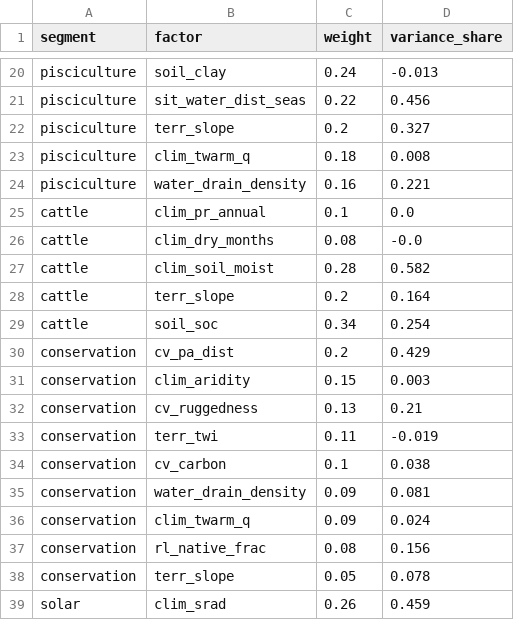
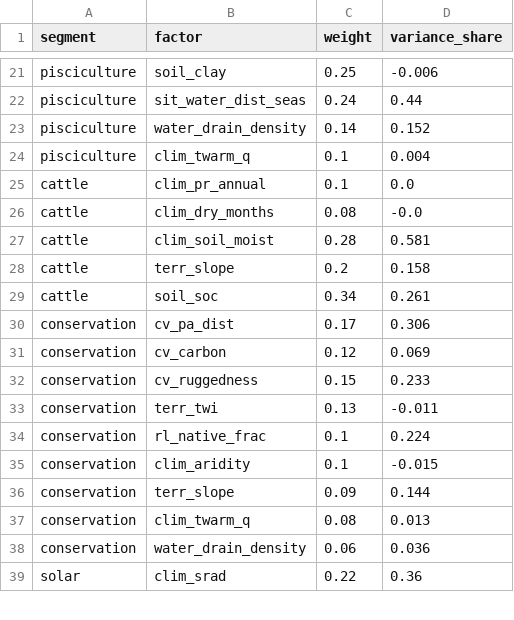
Before and after one commit to ahxsahxs/goias_suitability, a CSV file: thesis/Chapters/factor_variance.csv, drawn as a sheet; only a part is shown, gaps mark what is left out; removed rows and columns are numbered as before the commit, all else as after; the diff covers the shown part only; the diff names each change by its address in the sheet, - before the commit and + after, or states it on an @@ line.

```diff
--- a/thesis/Chapters/factor_variance.csv
+++ b/thesis/Chapters/factor_variance.csv
-C21 (weight): 0.24
+C21 (weight): 0.25
-D21 (variance_share): -0.013
+D21 (variance_share): -0.006
-C22 (weight): 0.22
+C22 (weight): 0.24
-D22 (variance_share): 0.456
+D22 (variance_share): 0.44
-row 22: pisciculture | terr_slope | 0.2 | 0.327
-row 23: pisciculture | clim_twarm_q | 0.18 | 0.008
-C23 (weight): 0.16
+C23 (weight): 0.14
-D23 (variance_share): 0.221
+D23 (variance_share): 0.152
+row 24: pisciculture | clim_twarm_q | 0.1 | 0.004
-D27 (variance_share): 0.582
+D27 (variance_share): 0.581
-D28 (variance_share): 0.164
+D28 (variance_share): 0.158
-D29 (variance_share): 0.254
+D29 (variance_share): 0.261
-C30 (weight): 0.2
+C30 (weight): 0.17
-D30 (variance_share): 0.429
+D30 (variance_share): 0.306
+row 31: conservation | cv_carbon | 0.12 | 0.069
-B32 (factor): clim_aridity
+B32 (factor): cv_ruggedness
-D32 (variance_share): 0.003
+D32 (variance_share): 0.233
-B33 (factor): cv_ruggedness
+B33 (factor): terr_twi
-D33 (variance_share): 0.21
+D33 (variance_share): -0.011
-row 33: conservation | terr_twi | 0.11 | -0.019
-B34 (factor): cv_carbon
+B34 (factor): rl_native_frac
-D34 (variance_share): 0.038
+D34 (variance_share): 0.224
+row 35: conservation | clim_aridity | 0.1 | -0.015
-B36 (factor): water_drain_density
+B36 (factor): terr_slope
-D36 (variance_share): 0.081
+D36 (variance_share): 0.144
-row 36: conservation | clim_twarm_q | 0.09 | 0.024
-B37 (factor): rl_native_frac
+B37 (factor): clim_twarm_q
-D37 (variance_share): 0.156
+D37 (variance_share): 0.013
-row 38: conservation | terr_slope | 0.05 | 0.078
+row 38: conservation | water_drain_density | 0.06 | 0.036
-C39 (weight): 0.26
+C39 (weight): 0.22
-D39 (variance_share): 0.459
+D39 (variance_share): 0.36
```
Also changed, not shown: 10 added rows, 9 removed rows and 24 edited cells elsewhere in this file, thesis/Chapters/Figures/municipal_ranking.csv, thesis/Chapters/theme_roughness.csv, 24 other files.
